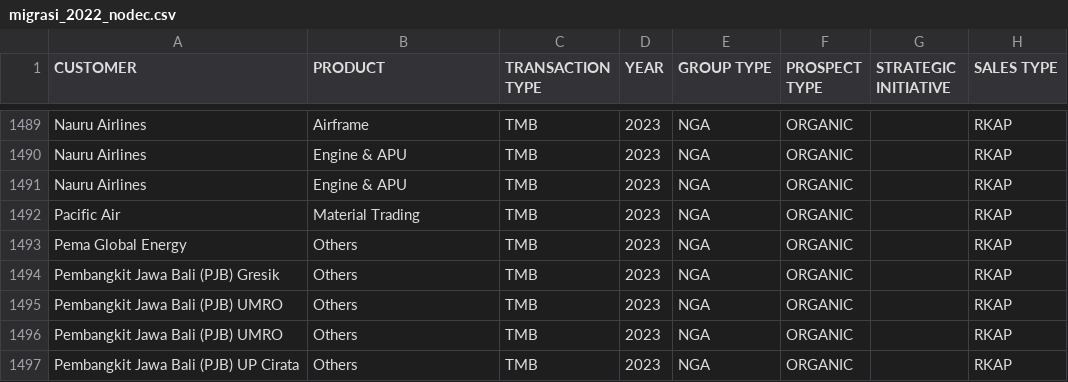
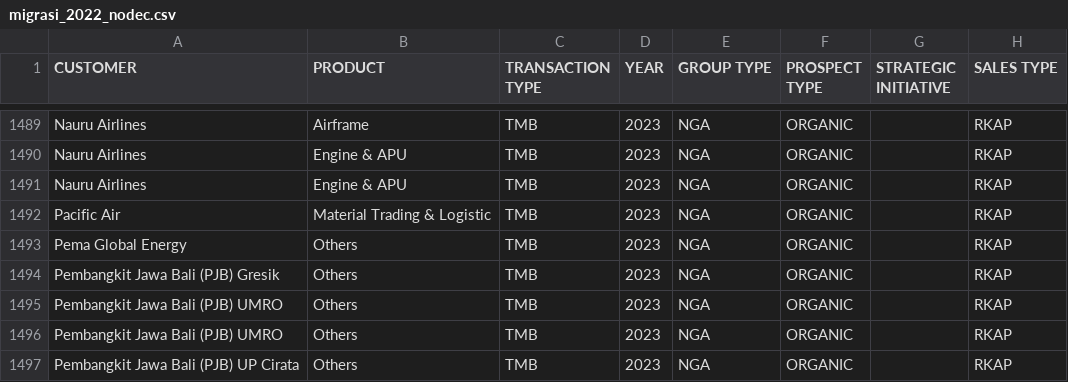
Before and after one commit to GaluhIdam/G-SMART-BE, a CSV file: database/data/migrasi_2022_nodec.csv, drawn as a sheet; only a part is shown, gaps mark what is left out; the diff covers the shown part only; the diff names each change by its address in the sheet, - before the commit and + after, or states it on an @@ line.

```diff
--- a/database/data/migrasi_2022_nodec.csv
+++ b/database/data/migrasi_2022_nodec.csv
-B1492 (PRODUCT): Material Trading
+B1492 (PRODUCT): Material Trading & Logistic
```
Also changed, not shown: 16 edited cells elsewhere in this file, 2 other files.
